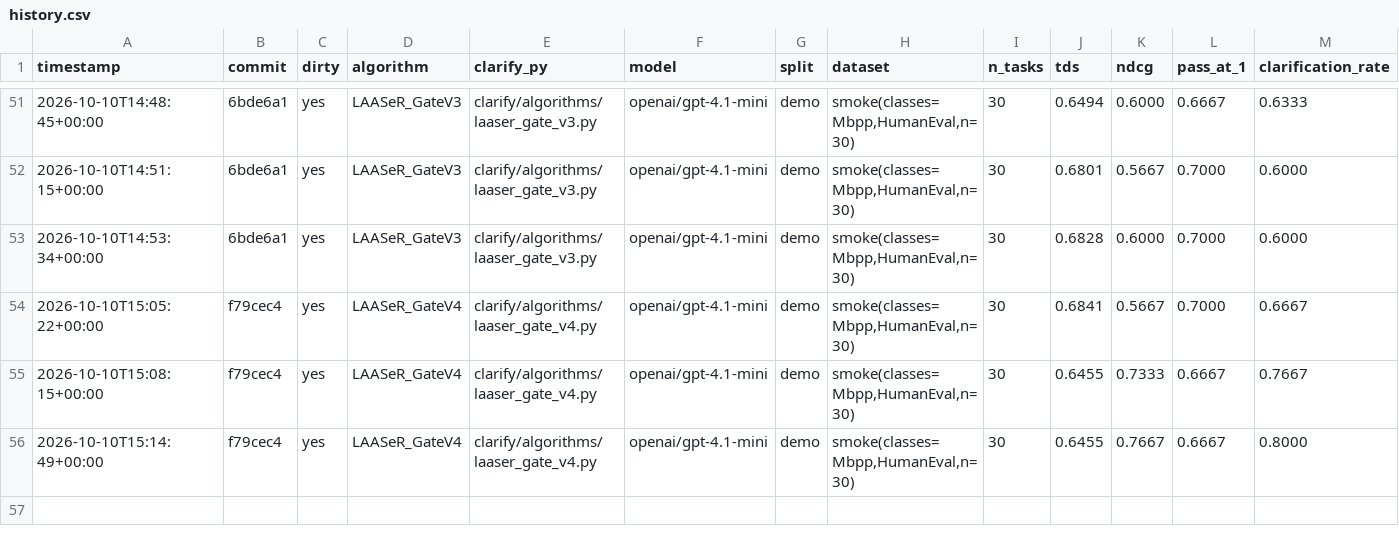
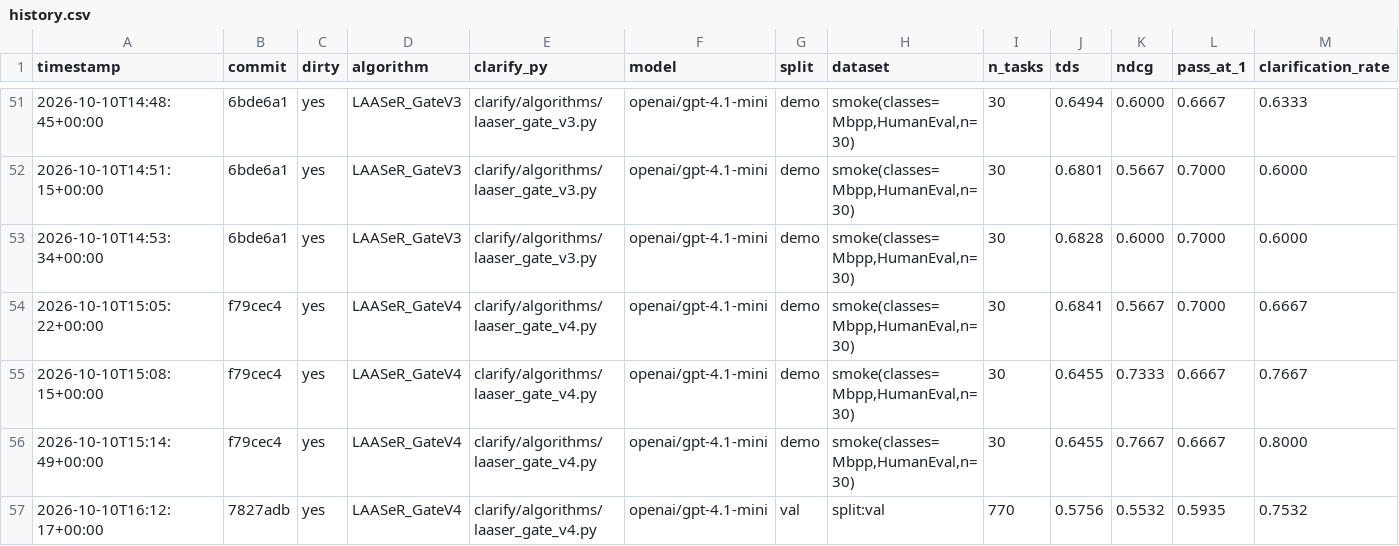
Before and after one commit to rdegiovanni/clarification-competition, a CSV file: results/history.csv, drawn as a sheet; only a part is shown, gaps mark what is left out; rows hold the shown columns only; the diff names each change by its address in the sheet, - before the commit and + after, or states it on an @@ line.

Commit message:
new results

```diff
--- a/results/history.csv
+++ b/results/history.csv
+row 57: 2026-10-10T16:12:17+00:00 | 7827adb | yes | LAASeR_GateV4 | clarify/algorithms/laaser_gate_v4.py | openai/gpt-4.1-mini | val | split:val | 770 | 0.5756 | 0.5532 | 0.5935 | 0.7532
```
Also changed, not shown: 3 other files.
